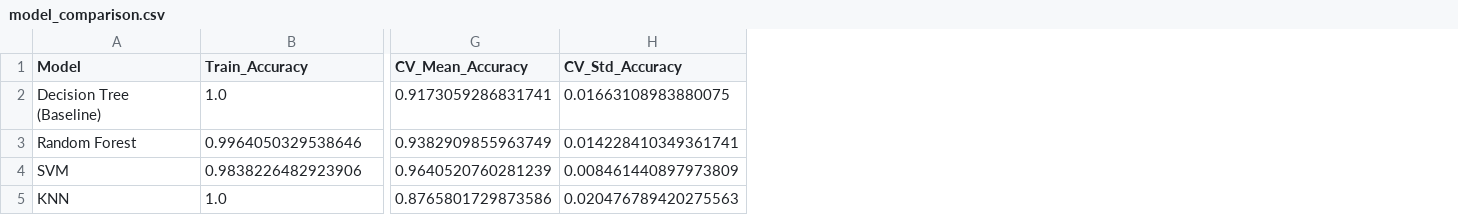
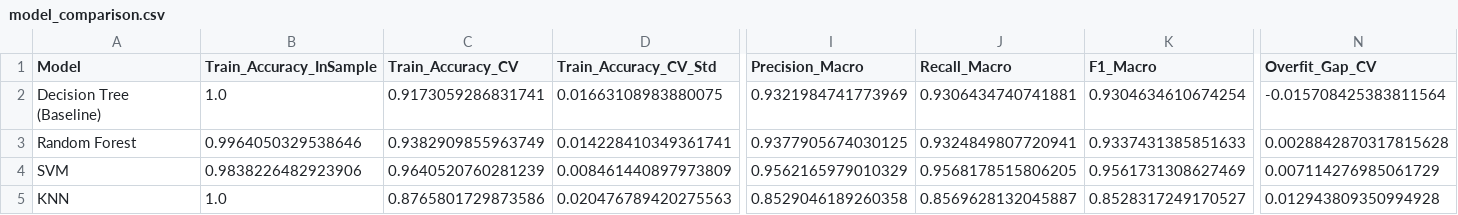
Before and after one commit to april-24/DataScience-ObesityLevelsPrediction, a CSV file: streamlit_app/models/model_comparison.csv, drawn as a sheet; only a part is shown, gaps mark what is left out; removed rows and columns are numbered as before the commit, all else as after; the diff covers the shown part only; the diff names each change by its address in the sheet, - before the commit and + after, or states it on an @@ line.

Commit message:
Update model comparison CSV with new metrics

```diff
--- a/streamlit_app/models/model_comparison.csv
+++ b/streamlit_app/models/model_comparison.csv
+column C (Train_Accuracy_CV), rows 2-5: 0.9173059286831741 | 0.9382909855963749 | 0.9640520760281239 | 0.8765801729873586
+column D (Train_Accuracy_CV_Std), rows 2-5: 0.01663108983880075 | 0.014228410349361741 | 0.008461440897973809 | 0.020476789420275563
-column G (CV_Mean_Accuracy), rows 2-5: 0.9173059286831741 | 0.9382909855963749 | 0.9640520760281239 | 0.8765801729873586
-column H (CV_Std_Accuracy), rows 2-5: 0.01663108983880075 | 0.014228410349361741 | 0.008461440897973809 | 0.020476789420275563
+column I (Precision_Macro), rows 2-5: 0.9321984741773969 | 0.9377905674030125 | 0.9562165979010329 | 0.8529046189260358
+column J (Recall_Macro), rows 2-5: 0.9306434740741881 | 0.9324849807720941 | 0.9568178515806205 | 0.8569628132045887
+column K (F1_Macro), rows 2-5: 0.9304634610674254 | 0.9337431385851633 | 0.9561731308627469 | 0.8528317249170527
+column N (Overfit_Gap_CV), rows 2-5: -0.015708425383811564 | 0.0028842870317815628 | 0.007114276985061729 | 0.012943809350994928
-B1: Train_Accuracy
+B1: Train_Accuracy_InSample
```
Also changed, not shown: 1 edited cell elsewhere in this file.
